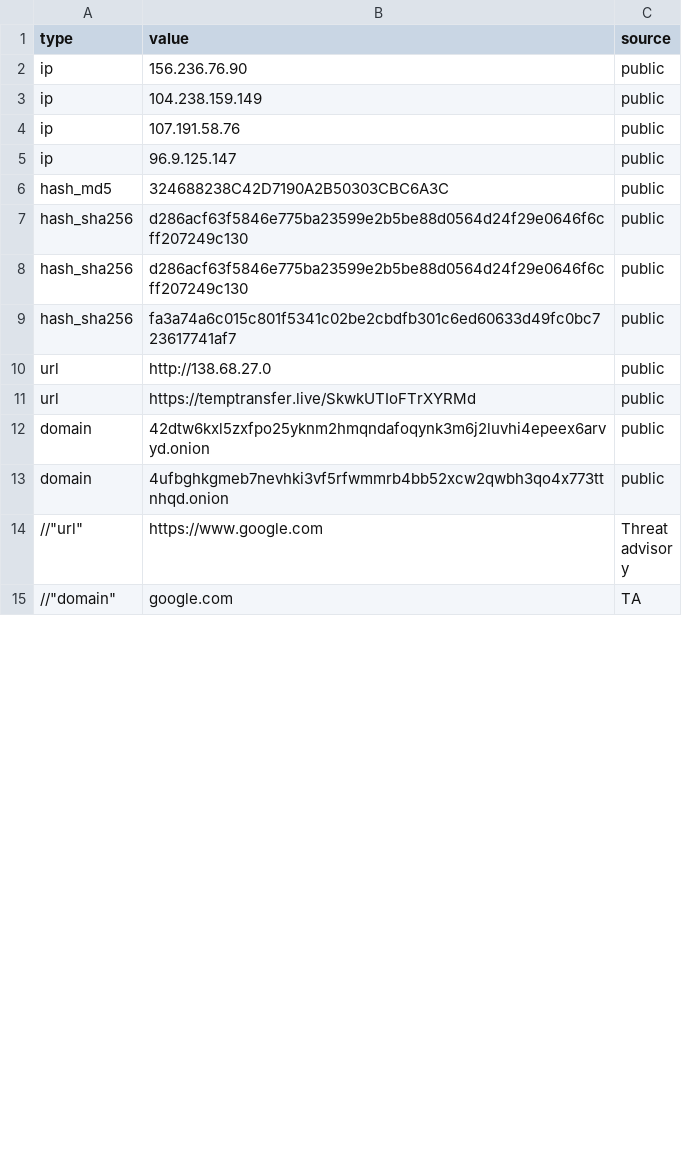
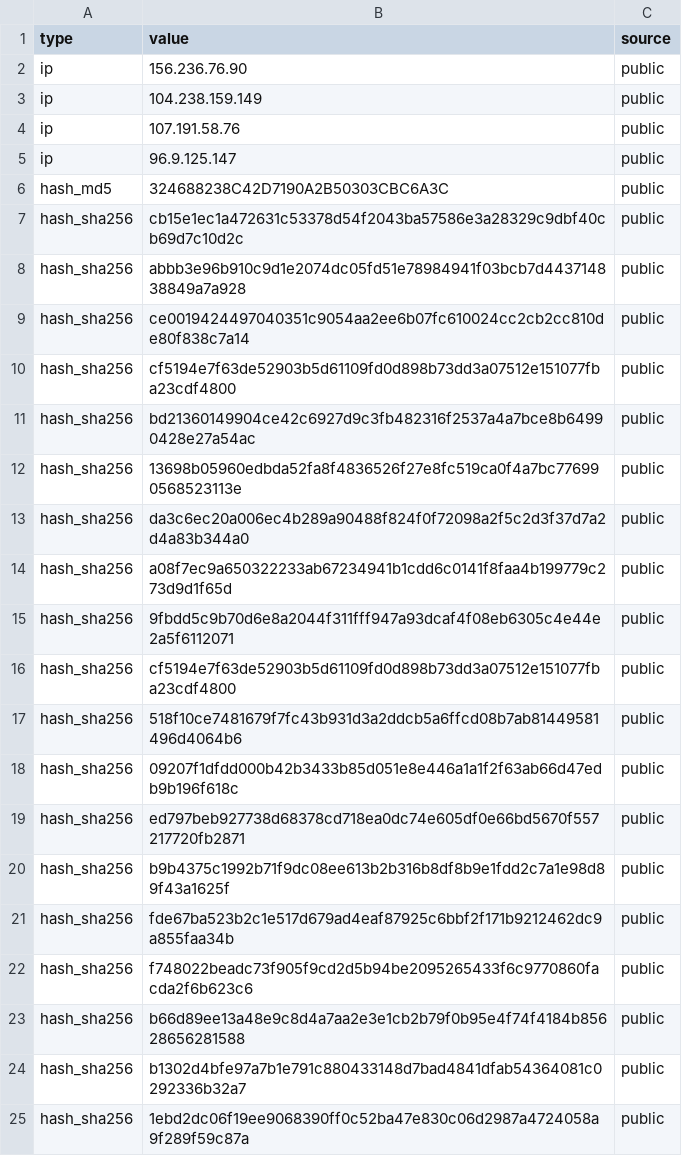
Before and after one commit to Ravy-hub/IOC-List, a CSV file: TA run.csv, drawn as a sheet; only a part is shown; the shorter side is filled out with more unchanged rows; the diff covers the shown part only.

Commit message:
Update TA run.csv

```diff
--- a/TA run.csv
+++ b/TA run.csv
@@ -6,4 +6,20 @@
 "hash_md5","324688238C42D7190A2B50303CBC6A3C","public"
-"hash_sha256","d286acf63f5846e775ba23599e2b5be88d0564d24f29e0646f6cff207249c130","public"
-"hash_sha256","d286acf63f5846e775ba23599e2b5be88d0564d24f29e0646f6cff207249c130","public"
-"hash_sha256","fa3a74a6c015c801f5341c02be2cbdfb301c6ed60633d49fc0bc723617741af7","public"
+"hash_sha256","cb15e1ec1a472631c53378d54f2043ba57586e3a28329c9dbf40cb69d7c10d2c","public"
+"hash_sha256","abbb3e96b910c9d1e2074dc05fd51e78984941f03bcb7d443714838849a7a928","public"
+"hash_sha256","ce0019424497040351c9054aa2ee6b07fc610024cc2cb2cc810de80f838c7a14","public"
+"hash_sha256","cf5194e7f63de52903b5d61109fd0d898b73dd3a07512e151077fba23cdf4800","public"
+"hash_sha256","bd21360149904ce42c6927d9c3fb482316f2537a4a7bce8b64990428e27a54ac","public"
+"hash_sha256","13698b05960edbda52fa8f4836526f27e8fc519ca0f4a7bc776990568523113e","public"
+"hash_sha256","da3c6ec20a006ec4b289a90488f824f0f72098a2f5c2d3f37d7a2d4a83b344a0","public"
+"hash_sha256","a08f7ec9a650322233ab67234941b1cdd6c0141f8faa4b199779c273d9d1f65d","public"
+"hash_sha256","9fbdd5c9b70d6e8a2044f311fff947a93dcaf4f08eb6305c4e44e2a5f6112071","public"
+"hash_sha256","cf5194e7f63de52903b5d61109fd0d898b73dd3a07512e151077fba23cdf4800","public"
+"hash_sha256","518f10ce7481679f7fc43b931d3a2ddcb5a6ffcd08b7ab81449581496d4064b6","public"
+"hash_sha256","09207f1dfdd000b42b3433b85d051e8e446a1a1f2f63ab66d47edb9b196f618c","public"
+"hash_sha256","ed797beb927738d68378cd718ea0dc74e605df0e66bd5670f557217720fb2871","public"
+"hash_sha256","b9b4375c1992b71f9dc08ee613b2b316b8df8b9e1fdd2c7a1e98d89f43a1625f","public"
+"hash_sha256","fde67ba523b2c1e517d679ad4eaf87925c6bbf2f171b9212462dc9a855faa34b","public"
+"hash_sha256","f748022beadc73f905f9cd2d5b94be2095265433f6c9770860facda2f6b623c6","public"
+"hash_sha256","b66d89ee13a48e9c8d4a7aa2e3e1cb2b79f0b95e4f74f4184b85628656281588","public"
+"hash_sha256","b1302d4bfe97a7b1e791c880433148d7bad4841dfab54364081c0292336b32a7","public"
+"hash_sha256","1ebd2dc06f19ee9068390ff0c52ba47e830c06d2987a4724058a9f289f59c87a","public"
```
Also changed, not shown: 13 added rows and 1 removed row elsewhere in this file.
